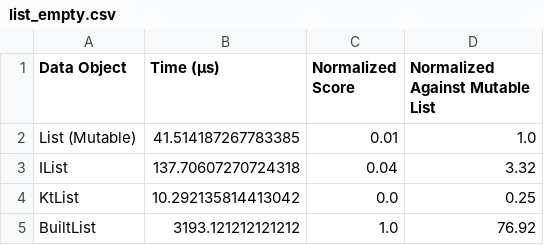
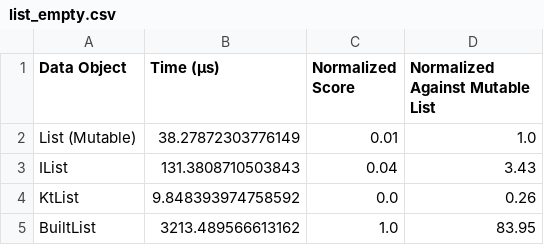
Before and after one commit to marcglasberg/fast_immutable_collections, a CSV file: benchmark/reports/list_empty.csv, drawn as a sheet.

Commit message:
added a benchmark for reading an element of a list

```diff
--- a/benchmark/reports/list_empty.csv
+++ b/benchmark/reports/list_empty.csv
@@ -1,5 +1,5 @@
 Data Object,Time (μs),Normalized Score,Normalized Against Mutable List
-List (Mutable),41.514187267783385,0.01,1.0
-IList,137.70607270724318,0.04,3.32
-KtList,10.292135814413042,0.0,0.25
-BuiltList,3193.121212121212,1.0,76.92
+List (Mutable),38.27872303776149,0.01,1.0
+IList,131.3808710503843,0.04,3.43
+KtList,9.848393974758592,0.0,0.26
+BuiltList,3213.489566613162,1.0,83.95
```
Also changed, not shown: benchmark/reports/list_add.csv, benchmark/reports/list_remove.csv, 6 other files.
